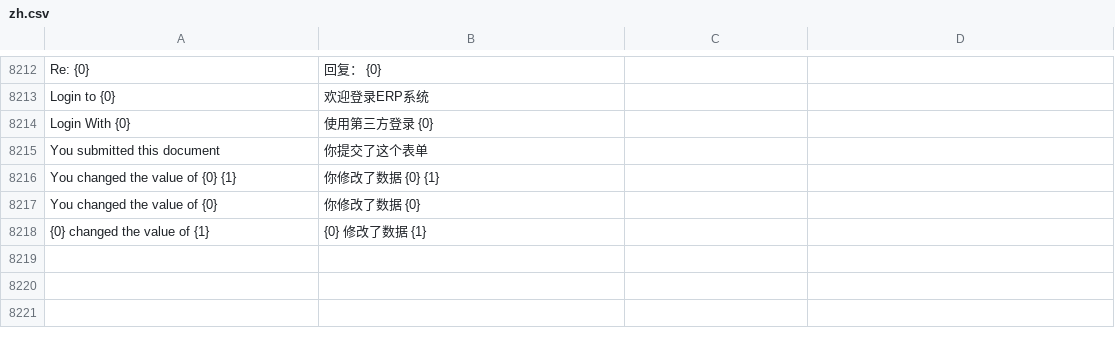
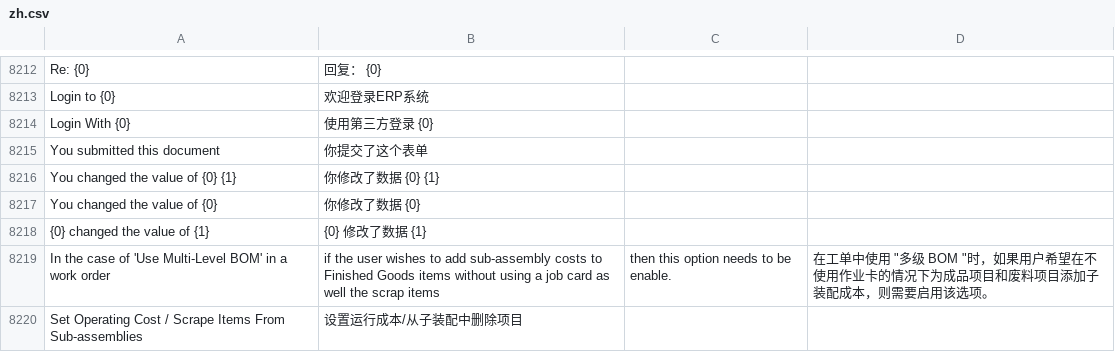
Before and after one commit to saoxia/erpnext_china, a CSV file: erpnext_china/translations/zh.csv, drawn as a sheet; only a part is shown, gaps mark what is left out; the diff names each change by its address in the sheet, - before the commit and + after, or states it on an @@ line.

Commit message:
Update zh.csv

```diff
--- a/erpnext_china/translations/zh.csv
+++ b/erpnext_china/translations/zh.csv
+row 8219: In the case of 'Use Multi-Level BOM' in a work order | if the user wishes to add sub-assembly costs to Finished Goods items without using a job card as well the scrap items | then this option needs to be enable. | 在工单中使用 "多级 BOM "时，如果用户希望在不使用作业卡的情况下为成品项目和废料项目添加子装配成本，则需要启用该选项。
+row 8220: Set Operating Cost / Scrape Items From Sub-assemblies | 设置运行成本/从子装配中删除项目
```
